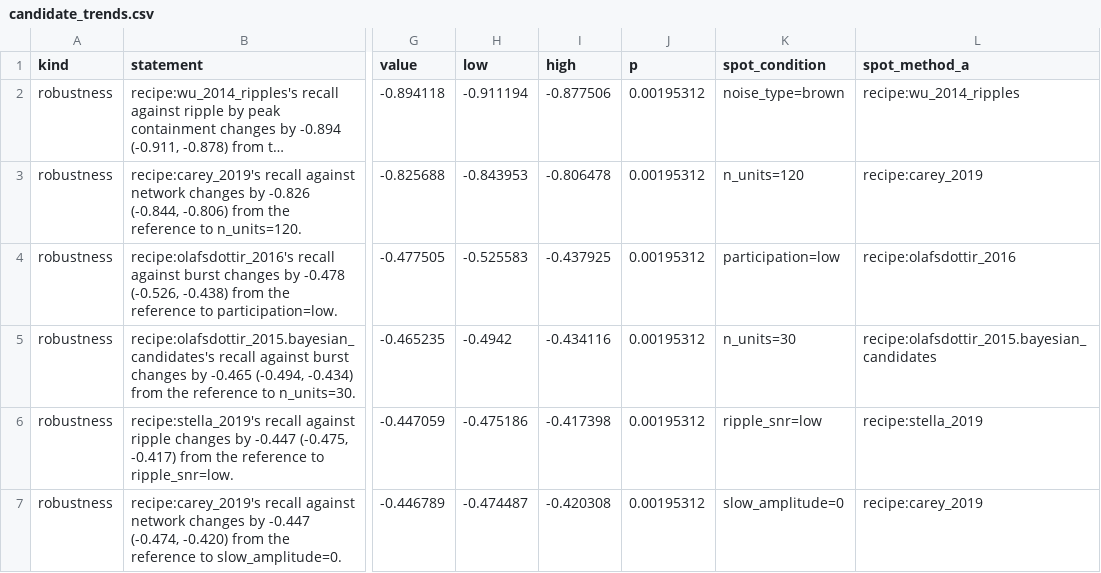
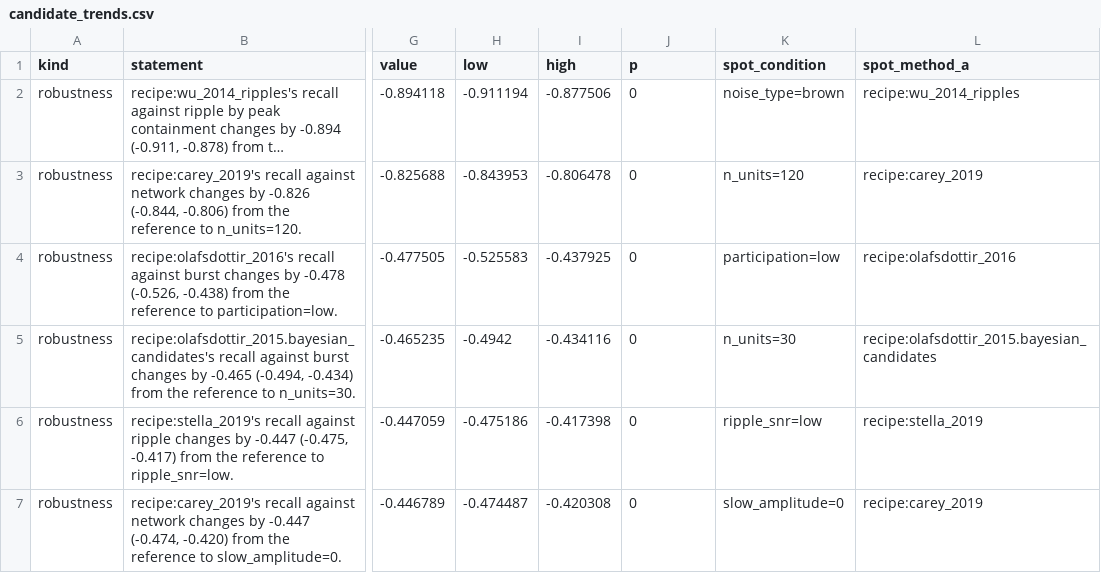
Before and after one commit to Eden-Kramer-Lab/ripple_detection, a CSV file: examples/benchmark/results/v1/candidate_trends.csv, drawn as a sheet; only a part is shown, gaps mark what is left out; long unchanged cells end in …; the diff covers the shown part only; the diff names each change by its address in the sheet, - before the commit and + after, or states it on an @@ line.

```diff
--- a/examples/benchmark/results/v1/candidate_trends.csv
+++ b/examples/benchmark/results/v1/candidate_trends.csv
-J2:J7 (p): 0.00195312
+J2:J7 (p): 0
```
Also changed, not shown: 18 edited cells elsewhere in this file, examples/benchmark/results/v1/operating_differences.csv, 9 other files.
